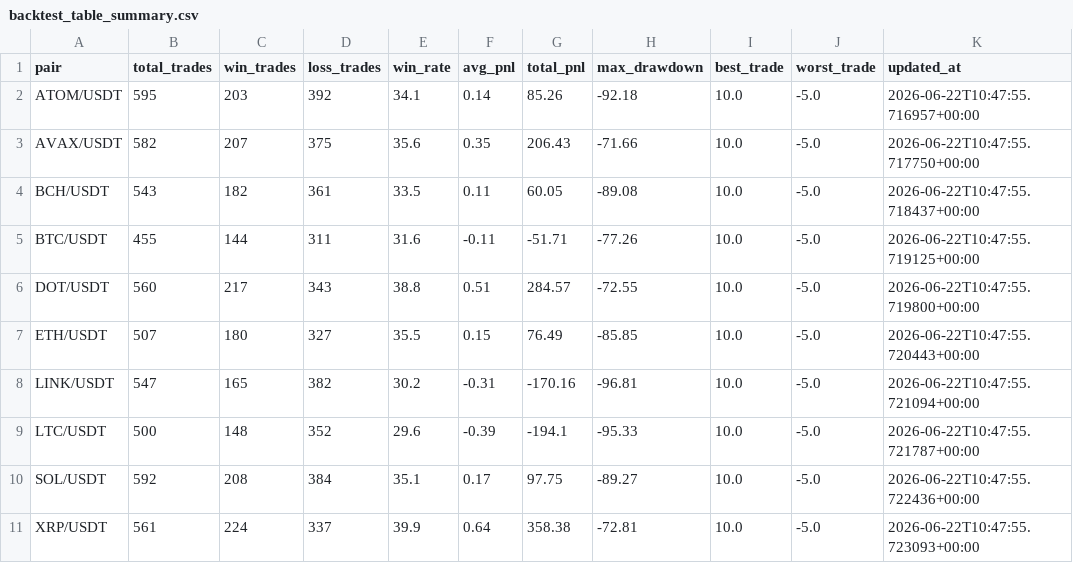
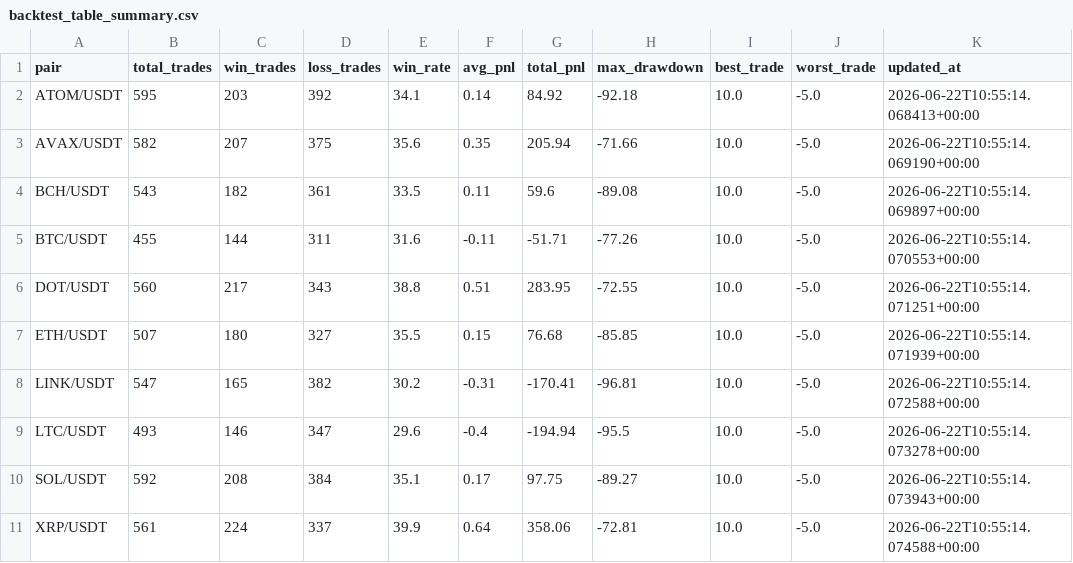
Before and after one commit to KamranPA/Trading-bot-roor, a CSV file: backtest_table_summary.csv, drawn as a sheet.

```diff
--- a/backtest_table_summary.csv
+++ b/backtest_table_summary.csv
@@ -1,11 +1,11 @@
 pair,total_trades,win_trades,loss_trades,win_rate,avg_pnl,total_pnl,max_drawdown,best_trade,worst_trade,updated_at
-ATOM/USDT,595,203,392,34.1,0.14,85.26,-92.18,10.0,-5.0,2026-06-22T10:47:55.716957+00:00
-AVAX/USDT,582,207,375,35.6,0.35,206.43,-71.66,10.0,-5.0,2026-06-22T10:47:55.717750+00:00
-BCH/USDT,543,182,361,33.5,0.11,60.05,-89.08,10.0,-5.0,2026-06-22T10:47:55.718437+00:00
-BTC/USDT,455,144,311,31.6,-0.11,-51.71,-77.26,10.0,-5.0,2026-06-22T10:47:55.719125+00:00
-DOT/USDT,560,217,343,38.8,0.51,284.57,-72.55,10.0,-5.0,2026-06-22T10:47:55.719800+00:00
-ETH/USDT,507,180,327,35.5,0.15,76.49,-85.85,10.0,-5.0,2026-06-22T10:47:55.720443+00:00
-LINK/USDT,547,165,382,30.2,-0.31,-170.16,-96.81,10.0,-5.0,2026-06-22T10:47:55.721094+00:00
-LTC/USDT,500,148,352,29.6,-0.39,-194.1,-95.33,10.0,-5.0,2026-06-22T10:47:55.721787+00:00
-SOL/USDT,592,208,384,35.1,0.17,97.75,-89.27,10.0,-5.0,2026-06-22T10:47:55.722436+00:00
-XRP/USDT,561,224,337,39.9,0.64,358.38,-72.81,10.0,-5.0,2026-06-22T10:47:55.723093+00:00
+ATOM/USDT,595,203,392,34.1,0.14,84.92,-92.18,10.0,-5.0,2026-06-22T10:55:14.068413+00:00
+AVAX/USDT,582,207,375,35.6,0.35,205.94,-71.66,10.0,-5.0,2026-06-22T10:55:14.069190+00:00
+BCH/USDT,543,182,361,33.5,0.11,59.6,-89.08,10.0,-5.0,2026-06-22T10:55:14.069897+00:00
+BTC/USDT,455,144,311,31.6,-0.11,-51.71,-77.26,10.0,-5.0,2026-06-22T10:55:14.070553+00:00
+DOT/USDT,560,217,343,38.8,0.51,283.95,-72.55,10.0,-5.0,2026-06-22T10:55:14.071251+00:00
+ETH/USDT,507,180,327,35.5,0.15,76.68,-85.85,10.0,-5.0,2026-06-22T10:55:14.071939+00:00
+LINK/USDT,547,165,382,30.2,-0.31,-170.41,-96.81,10.0,-5.0,2026-06-22T10:55:14.072588+00:00
+LTC/USDT,493,146,347,29.6,-0.4,-194.94,-95.5,10.0,-5.0,2026-06-22T10:55:14.073278+00:00
+SOL/USDT,592,208,384,35.1,0.17,97.75,-89.27,10.0,-5.0,2026-06-22T10:55:14.073943+00:00
+XRP/USDT,561,224,337,39.9,0.64,358.06,-72.81,10.0,-5.0,2026-06-22T10:55:14.074588+00:00
```
Also changed, not shown: data/4h/ATOM_USDT_history.csv, data/4h/AVAX_USDT_history.csv, 11 other files.
